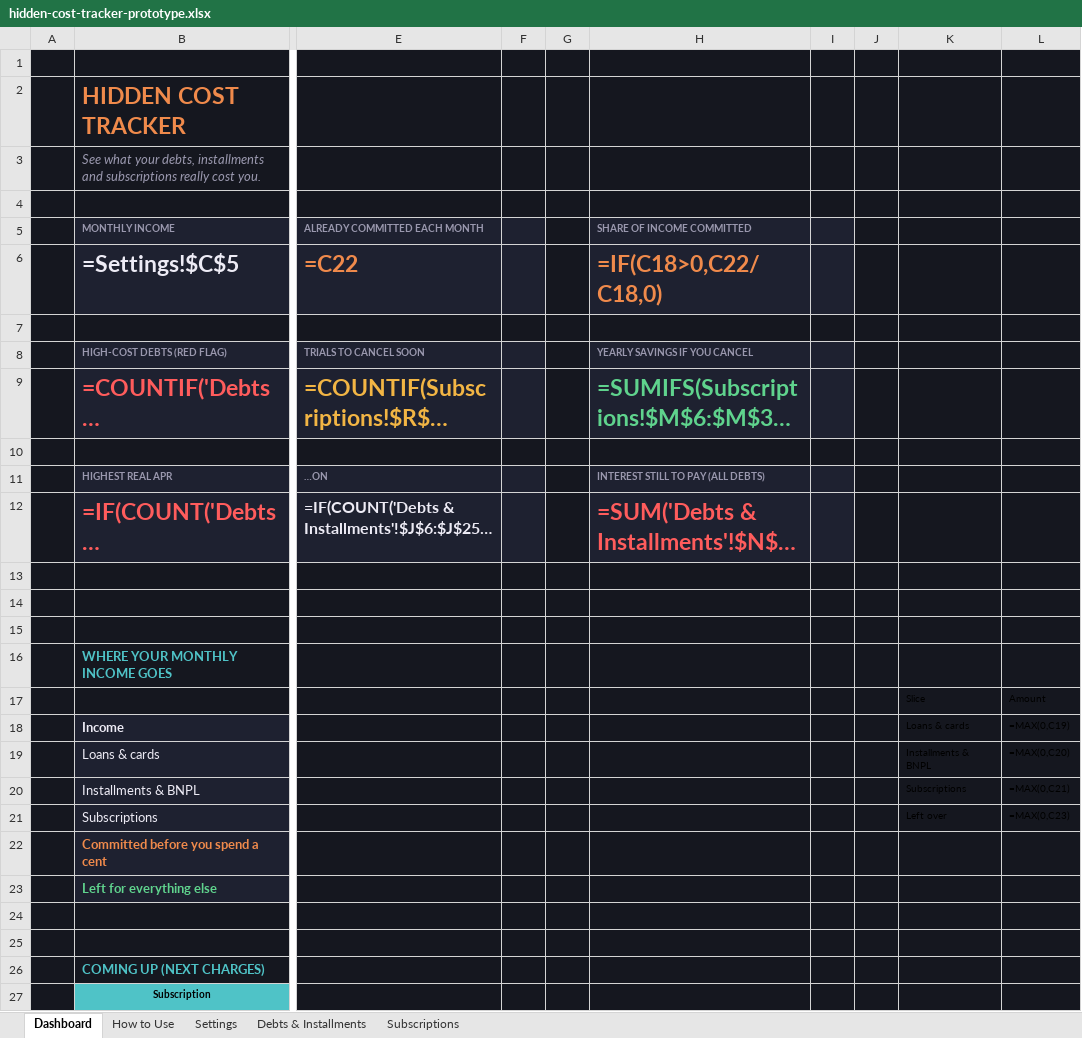
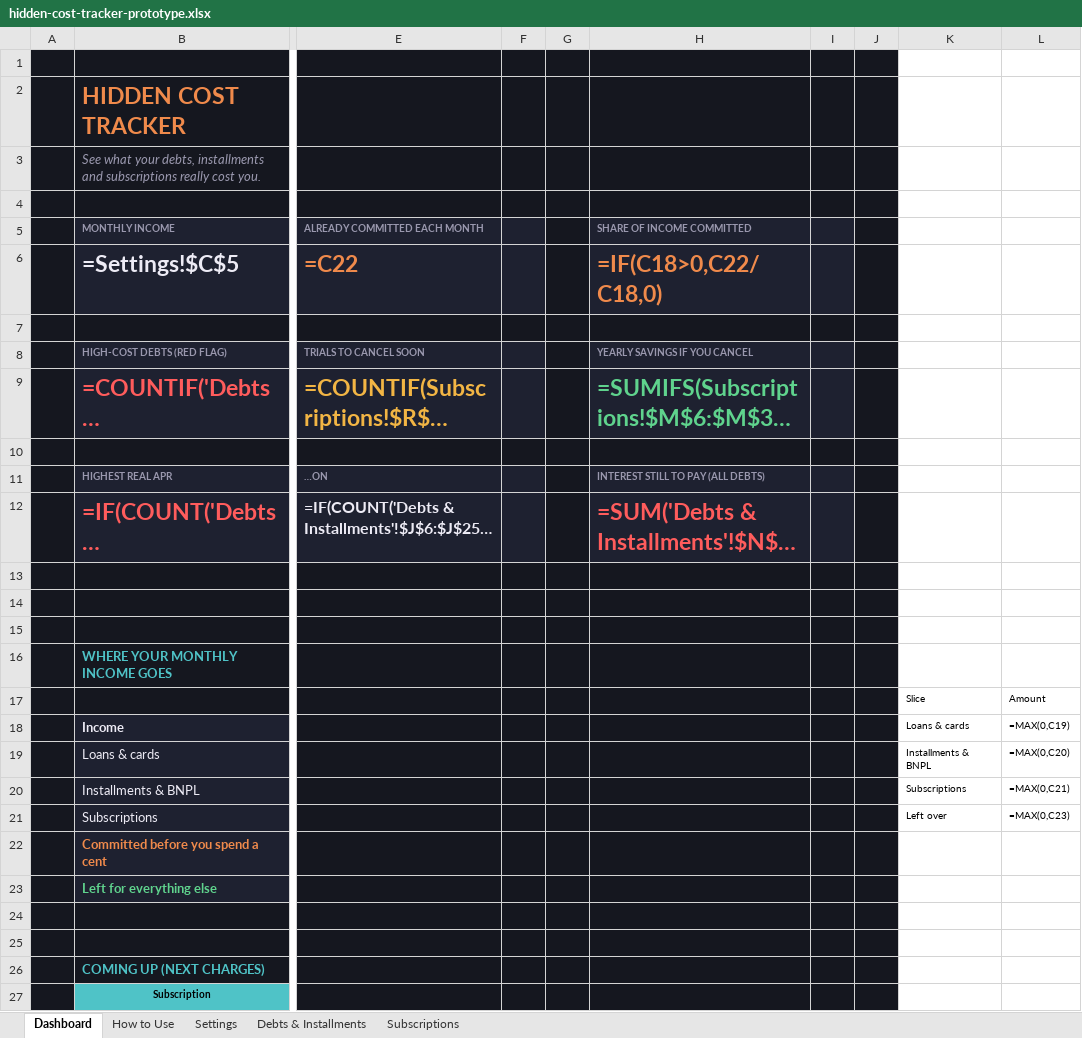
Before and after one commit to aks86122/CheckMaybe, an Excel workbook: products/trackers/hidden-cost-tracker-prototype.xlsx, sheet Dashboard, drawn as a sheet; only a part is shown, gaps mark what is left out; long unchanged cells end in …; values as stored, in another font and other column widths than the file's, no borders; formulas without a stored value are shown as written; charts and pictures not drawn; the diff covers the shown part only; the diff names each change by its address in the sheet, - before the commit and + after, or states it on an @@ line.

```diff
--- a/products/trackers/hidden-cost-tracker-prototype.xlsx (sheet Dashboard)
+++ b/products/trackers/hidden-cost-tracker-prototype.xlsx (sheet Dashboard)
-K1:L27 fill: #15171F
+K1:L27 fill: none
```
Also changed, not shown: cell formats elsewhere in this sheet, 1 other file.
